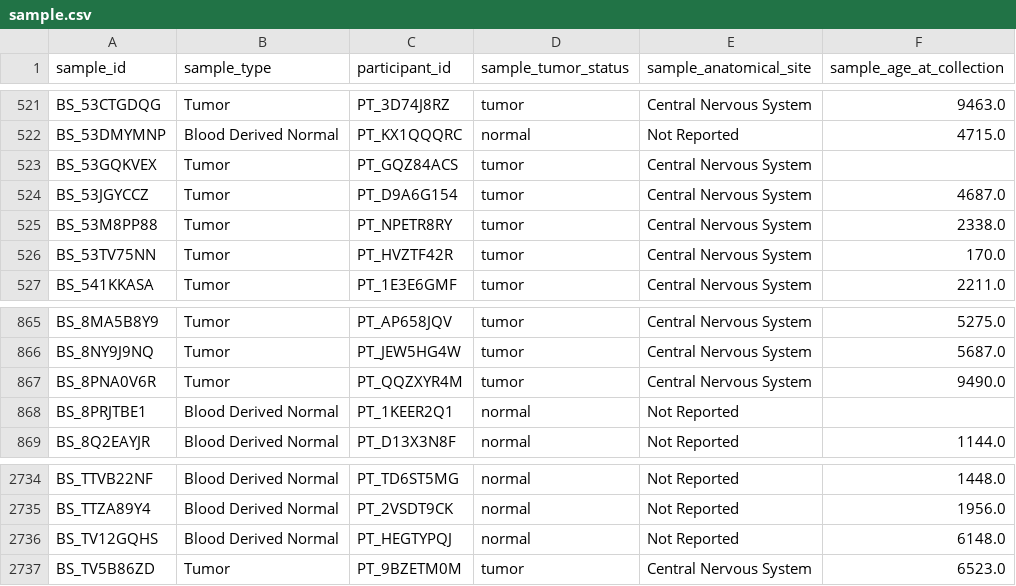
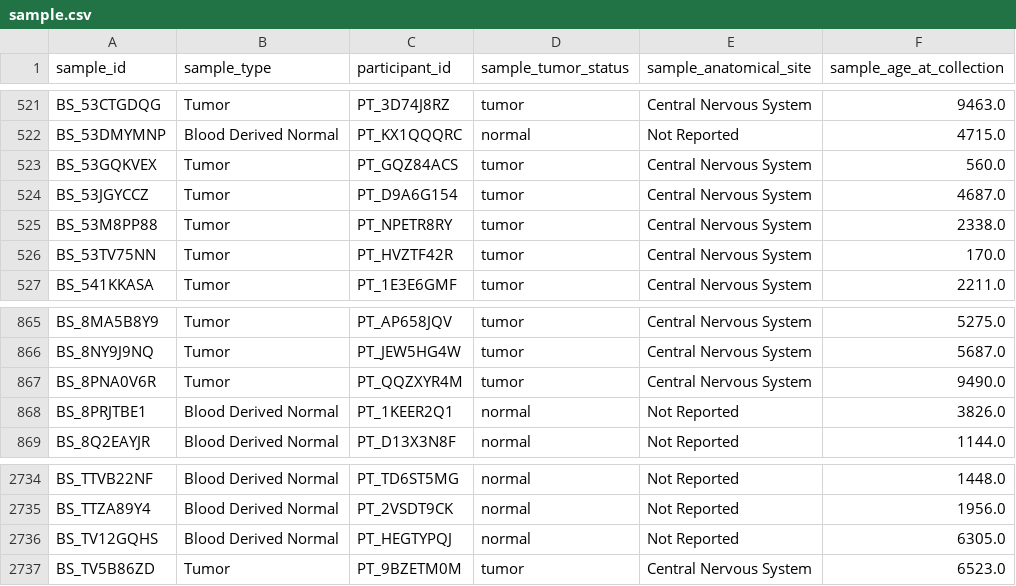
Before and after one commit to d3b-center/d3b-cds-manifest-prep, a CSV file: data/submission_packet/sample.csv, drawn as a sheet; only a part is shown, gaps mark what is left out.

Commit message:
🍱 updated sample manifest after redcap updates
see https://app.asana.com/0/1201314740969997/1203774488902213/f - nathan and nick made updates after changes were made in redcap for these samples

```diff
--- a/data/submission_packet/sample.csv
+++ b/data/submission_packet/sample.csv
@@ -522,3 +522,3 @@ BS_53CTGDQG,Tumor,PT_3D74J8RZ,tumor,Central Nervous System,9463.0
 BS_53DMYMNP,Blood Derived Normal,PT_KX1QQQRC,normal,Not Reported,4715.0
-BS_53GQKVEX,Tumor,PT_GQZ84ACS,tumor,Central Nervous System,
+BS_53GQKVEX,Tumor,PT_GQZ84ACS,tumor,Central Nervous System,560.0
 BS_53JGYCCZ,Tumor,PT_D9A6G154,tumor,Central Nervous System,4687.0
@@ -867,3 +867,3 @@ BS_8NY9J9NQ,Tumor,PT_JEW5HG4W,tumor,Central Nervous System,5687.0
 BS_8PNA0V6R,Tumor,PT_QQZXYR4M,tumor,Central Nervous System,9490.0
-BS_8PRJTBE1,Blood Derived Normal,PT_1KEER2Q1,normal,Not Reported,
+BS_8PRJTBE1,Blood Derived Normal,PT_1KEER2Q1,normal,Not Reported,3826.0
 BS_8Q2EAYJR,Blood Derived Normal,PT_D13X3N8F,normal,Not Reported,1144.0
@@ -2735,3 +2735,3 @@ BS_TTVB22NF,Blood Derived Normal,PT_TD6ST5MG,normal,Not Reported,1448.0
 BS_TTZA89Y4,Blood Derived Normal,PT_2VSDT9CK,normal,Not Reported,1956.0
-BS_TV12GQHS,Blood Derived Normal,PT_HEGTYPQJ,normal,Not Reported,6148.0
+BS_TV12GQHS,Blood Derived Normal,PT_HEGTYPQJ,normal,Not Reported,6305.0
 BS_TV5B86ZD,Tumor,PT_9BZETM0M,tumor,Central Nervous System,6523.0
```
